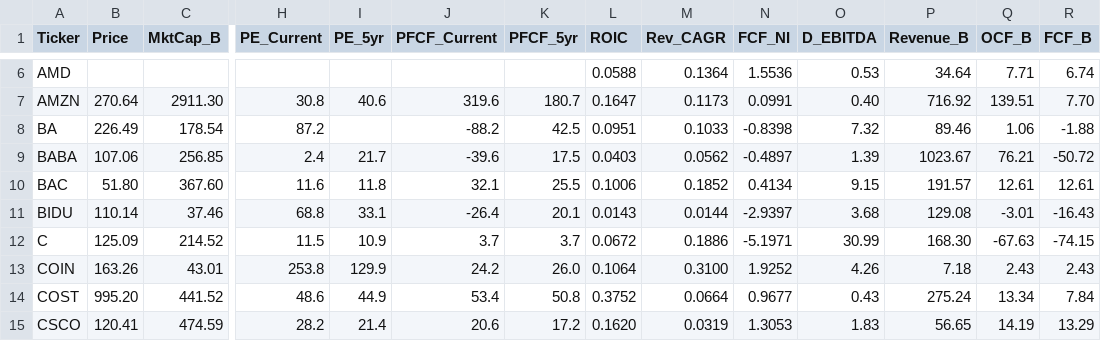
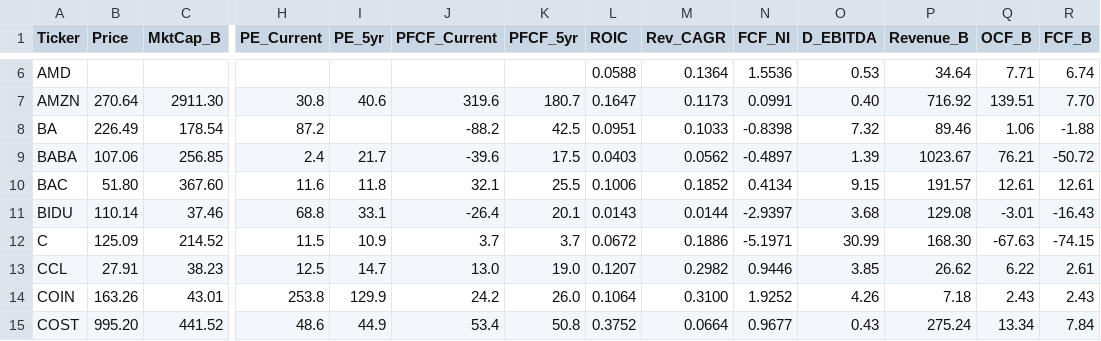
Before and after one commit to jaysang2908/Investment-Automation, a CSV file: outputs.csv, drawn as a sheet; only a part is shown, gaps mark what is left out; the shorter side is filled out with more unchanged rows; rows hold the shown columns only; the diff names each change by its address in the sheet, - before the commit and + after, or states it on an @@ line.

Commit message:
scorecard: update CCL

```diff
--- a/outputs.csv
+++ b/outputs.csv
+row 13: CCL | 27.91 | 38.23 | 12.5 | 14.7 | 13.0 | 19.0 | 0.1207 | 0.2982 | 0.9446 | 3.85 | 26.62 | 6.22 | 2.61
```
